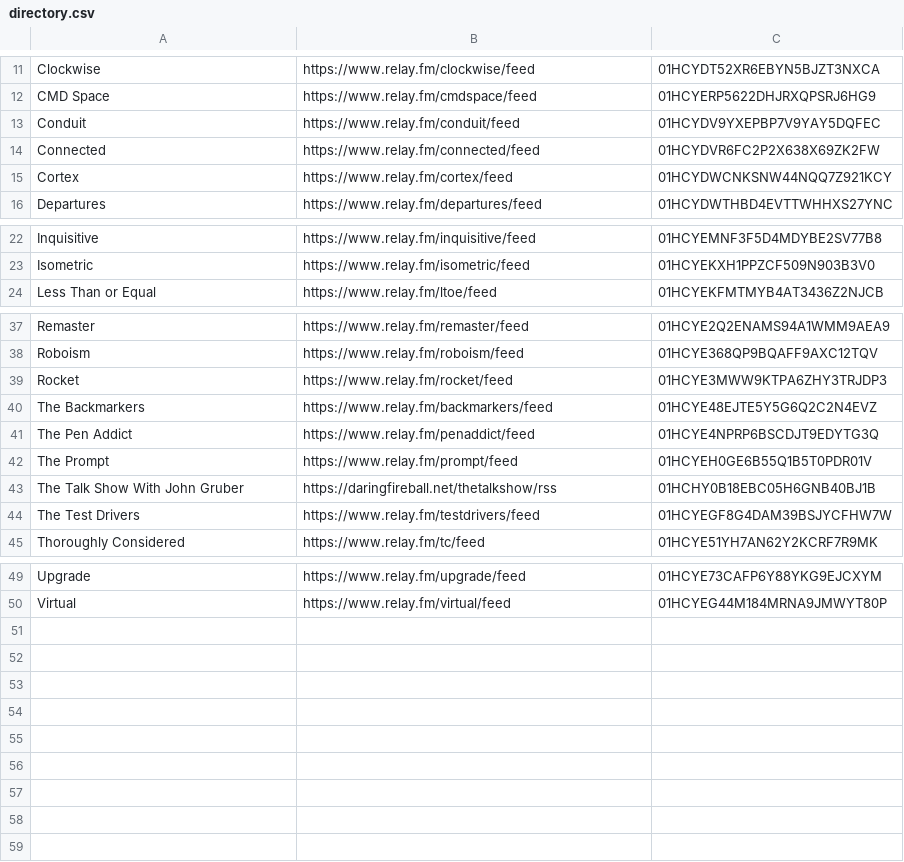
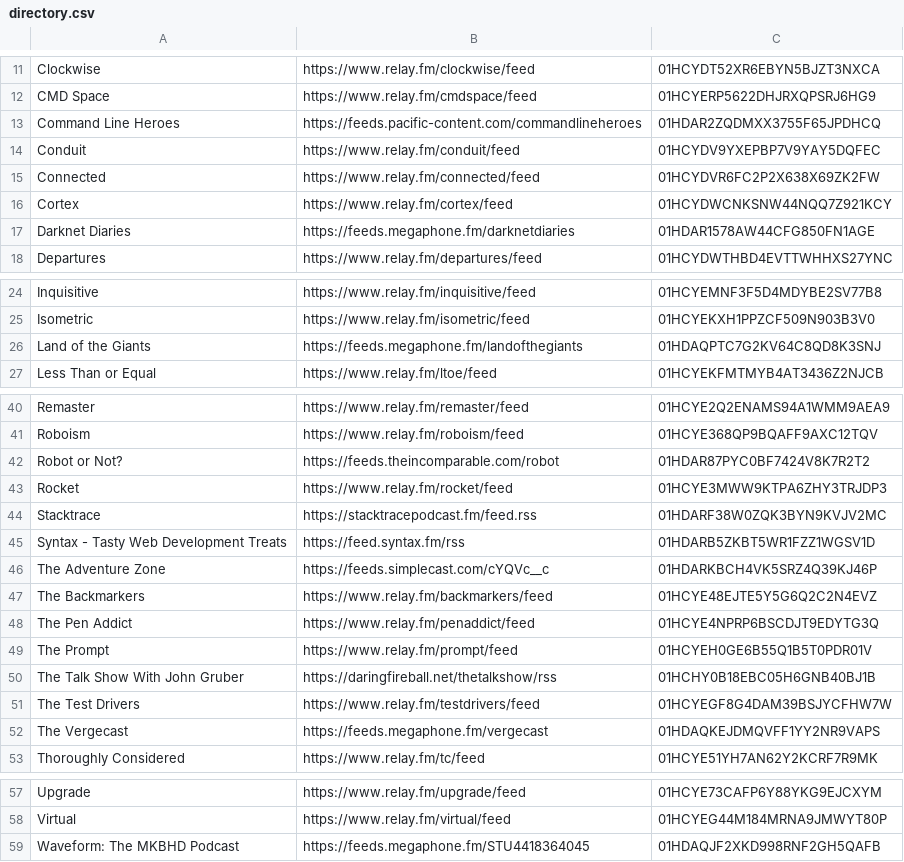
Before and after one commit to openpodcasting/directory, a CSV file: directory.csv, drawn as a sheet; only a part is shown, gaps mark what is left out; the diff names each change by its address in the sheet, - before the commit and + after, or states it on an @@ line.

Commit message:
Flat: latest data (2023-10-22T05:03:36.836Z) {   "date": "2023-10-22T05:03:36.836Z",   "files": [     {       "name": "directory.csv",       "deltaBytes": 780,       "source": "https://api.openpodcasting.org/v1/directory"     }   ] }

```diff
--- a/directory.csv
+++ b/directory.csv
+row 13: Command Line Heroes | https://feeds.pacific-content.com/commandlineheroes | 01HDAR2ZQDMXX3755F65JPDHCQ
+row 17: Darknet Diaries | https://feeds.megaphone.fm/darknetdiaries | 01HDAR1578AW44CFG850FN1AGE
+row 26: Land of the Giants | https://feeds.megaphone.fm/landofthegiants | 01HDAQPTC7G2KV64C8QD8K3SNJ
+row 42: Robot or Not? | https://feeds.theincomparable.com/robot | 01HDAR87PYC0BF7424V8K7R2T2
+row 44: Stacktrace | https://stacktracepodcast.fm/feed.rss | 01HDARF38W0ZQK3BYN9KVJV2MC
+row 45: Syntax - Tasty Web Development Treats | https://feed.syntax.fm/rss | 01HDARB5ZKBT5WR1FZZ1WGSV1D
+row 46: The Adventure Zone | https://feeds.simplecast.com/cYQVc__c | 01HDARKBCH4VK5SRZ4Q39KJ46P
+row 52: The Vergecast | https://feeds.megaphone.fm/vergecast | 01HDAQKEJDMQVFF1YY2NR9VAPS
+row 59: Waveform: The MKBHD Podcast | https://feeds.megaphone.fm/STU4418364045 | 01HDAQJF2XKD998RNF2GH5QAFB
```
